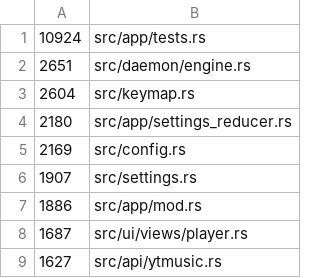
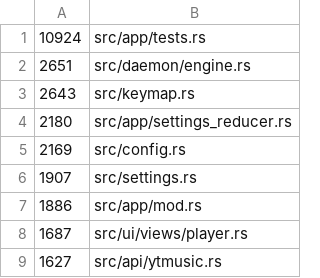
Before and after one commit to Ochichan/Yututui, a TSV file: scripts/size-baseline.tsv, drawn as a sheet.

```diff
--- a/scripts/size-baseline.tsv
+++ b/scripts/size-baseline.tsv
@@ -2,3 +2,3 @@
 2651	src/daemon/engine.rs
-2604	src/keymap.rs
+2643	src/keymap.rs
 2180	src/app/settings_reducer.rs
```
Also changed, not shown: 1 other file.
